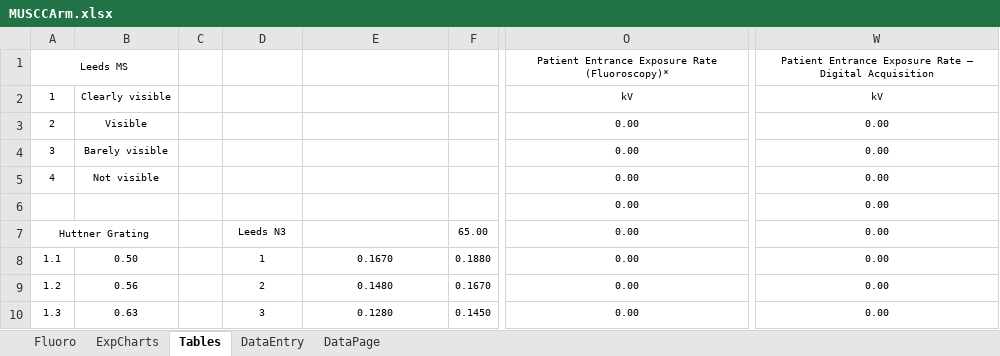
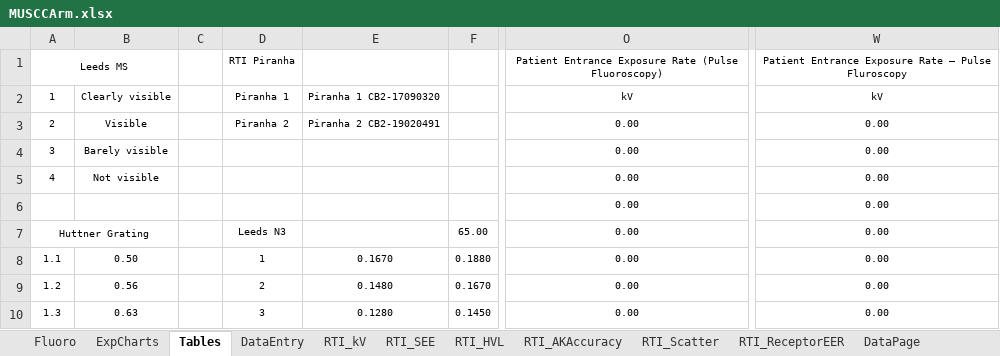
Before and after one commit to imabug/EquipTestingSpreadsheets, an Excel workbook: MUSCCArm.xlsx, sheet Tables, drawn as a sheet; only a part is shown, gaps mark what is left out; values as stored, in another font and other column widths than the file's, no borders; charts and pictures not drawn; the diff names each change by its address in the sheet, - before the commit and + after, or states it on an @@ line.

```diff
--- a/MUSCCArm.xlsx (sheet Tables)
+++ b/MUSCCArm.xlsx (sheet Tables)
+sheet tab: RTI_kV
+sheet tab: RTI_SEE
+sheet tab: RTI_HVL
+sheet tab: RTI_AKAccuracy
+sheet tab: RTI_Scatter
+sheet tab: RTI_ReceptorEER
-D1: (empty)
+D1: RTI Piranha
-O1: …Exposure Rate (Fluoroscopy)*
+O1: …Exposure Rate (Pulse Fluoroscopy)
-W1: …Rate – Digital Acquisition
+W1: …Rate – Pulse Fluroscopy
-D2: (empty)
+D2: Piranha 1
-E2: (empty)
+E2: Piranha 1 CB2-17090320
-D3: (empty)
+D3: Piranha 2
-E3: (empty)
+E3: Piranha 2 CB2-19020491
```
Also changed, not shown: sheet Fluoro, sheet DataEntry, sheet ExpCharts, sheet DataPage, formulas that keep their value, charts or pictures.
